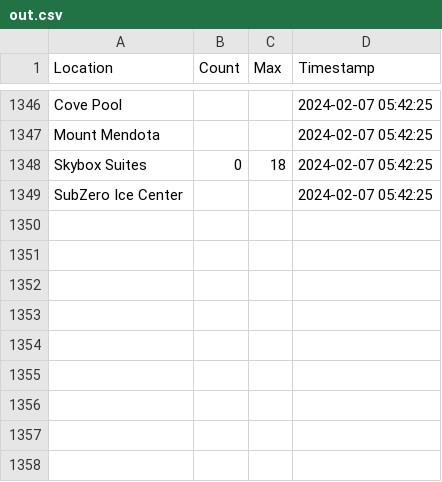
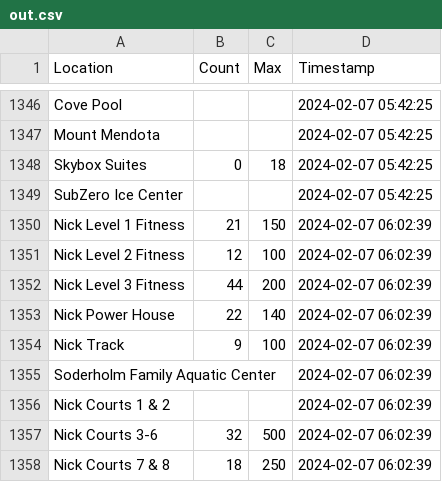
Before and after one commit to caydenwelter/recwell, a CSV file: out.csv, drawn as a sheet; only a part is shown, gaps mark what is left out.

Commit message:
update out.csv

```diff
--- a/out.csv
+++ b/out.csv
@@ -1349 +1349,10 @@ Skybox Suites,0,18,2024-02-07 05:42:25
 SubZero Ice Center,,,2024-02-07 05:42:25
+Nick Level 1 Fitness,21,150,2024-02-07 06:02:39
+Nick Level 2 Fitness,12,100,2024-02-07 06:02:39
+Nick Level 3 Fitness,44,200,2024-02-07 06:02:39
+Nick Power House,22,140,2024-02-07 06:02:39
+Nick Track,9,100,2024-02-07 06:02:39
+Soderholm Family Aquatic Center,,,2024-02-07 06:02:39
+Nick Courts 1 & 2,,,2024-02-07 06:02:39
+Nick Courts 3-6,32,500,2024-02-07 06:02:39
+Nick Courts 7 & 8,18,250,2024-02-07 06:02:39
```
